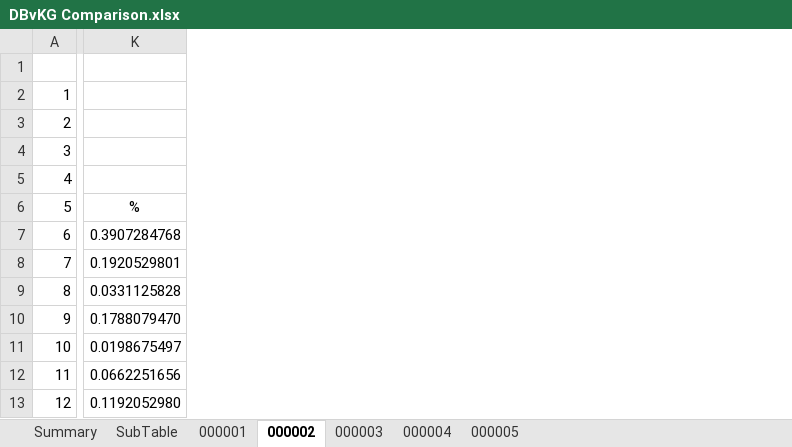
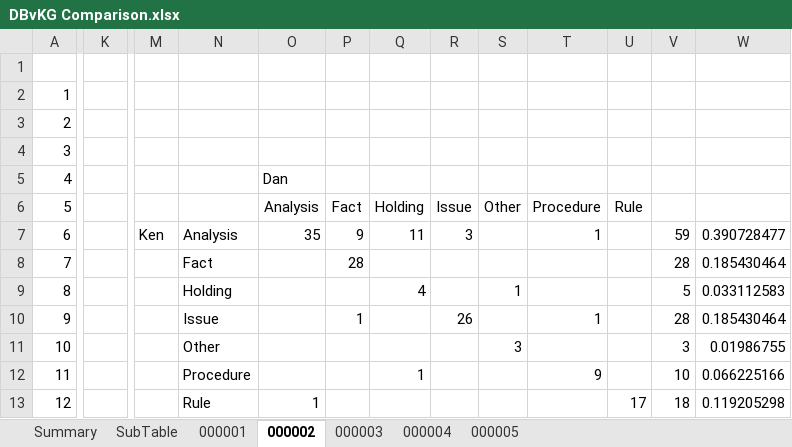
Before and after one commit to gradyk/Legal-Treebank-Dev, an Excel workbook: Testing/DBvKG Comparison.xlsx, sheet 000002, drawn as a sheet; only a part is shown, gaps mark what is left out; values as stored, in another font and other column widths than the file's, no borders; removed rows and columns are numbered as before the commit, all else as after; the diff covers the shown part only; the diff names each change by its address in the sheet, - before the commit and + after, or states it on an @@ line.

```diff
--- a/Testing/DBvKG Comparison.xlsx (sheet 000002)
+++ b/Testing/DBvKG Comparison.xlsx (sheet 000002)
-column K, rows 6-13: % | 0.3907284768 | 0.1920529801 | 0.0331125828 | 0.1788079470 | 0.0198675497 | 0.0662251656 | 0.1192052980
+column K, empty
+column M, row 7: Ken
+column N, rows 7-13: Analysis | Fact | Holding | Issue | Other | Procedure | Rule
+column O, rows 5-13: Dan | Analysis | 35 |  |  |  |  |  | 1
+column P, rows 6-10: Fact | 9 | 28 |  | 1
+column Q, rows 6-12: Holding | 11 |  | 4 |  |  | 1
+column R, rows 6-10: Issue | 3 |  |  | 26
+column S, rows 6-11: Other |  |  | 1 |  | 3
+column T, rows 6-12: Procedure | 1 |  |  | 1 |  | 9
+column U, rows 6-13: Rule |  |  |  |  |  |  | 17
+column V, rows 7-13: 59 | 28 | 5 | 28 | 3 | 10 | 18
+column W, rows 7-13: 0.390728477 | 0.185430464 | 0.033112583 | 0.185430464 | 0.01986755 | 0.066225166 | 0.119205298
```
Also changed, not shown: 2 added columns and 1 edited cell elsewhere in this sheet, sheet Summary, sheet 000001, sheet 000004, sheet 000005, sheet 000003, formulas that keep their value, 15 other files.
